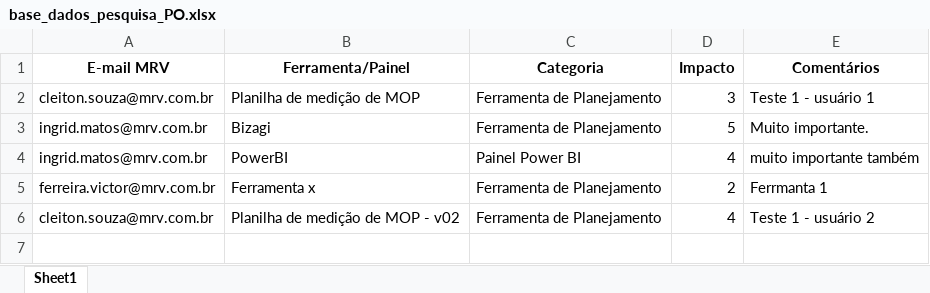
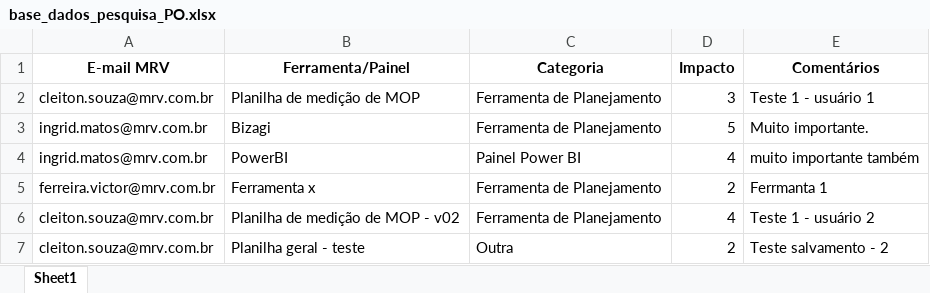
Before and after one commit to cleitonsouzamrv/pesquisa_PO, an Excel workbook: base_dados_pesquisa_PO.xlsx, sheet Sheet1, drawn as a sheet; values as stored, in another font and other column widths than the file's, no borders; the diff names each change by its address in the sheet, - before the commit and + after, or states it on an @@ line.

Commit message:
Atualizando base de dados da pesquisa via Streamlit

```diff
--- a/base_dados_pesquisa_PO.xlsx (sheet Sheet1)
+++ b/base_dados_pesquisa_PO.xlsx (sheet Sheet1)
+row 7: cleiton.souza@mrv.com.br | Planilha geral - teste | Outra | 2 | Teste salvamento - 2
```
